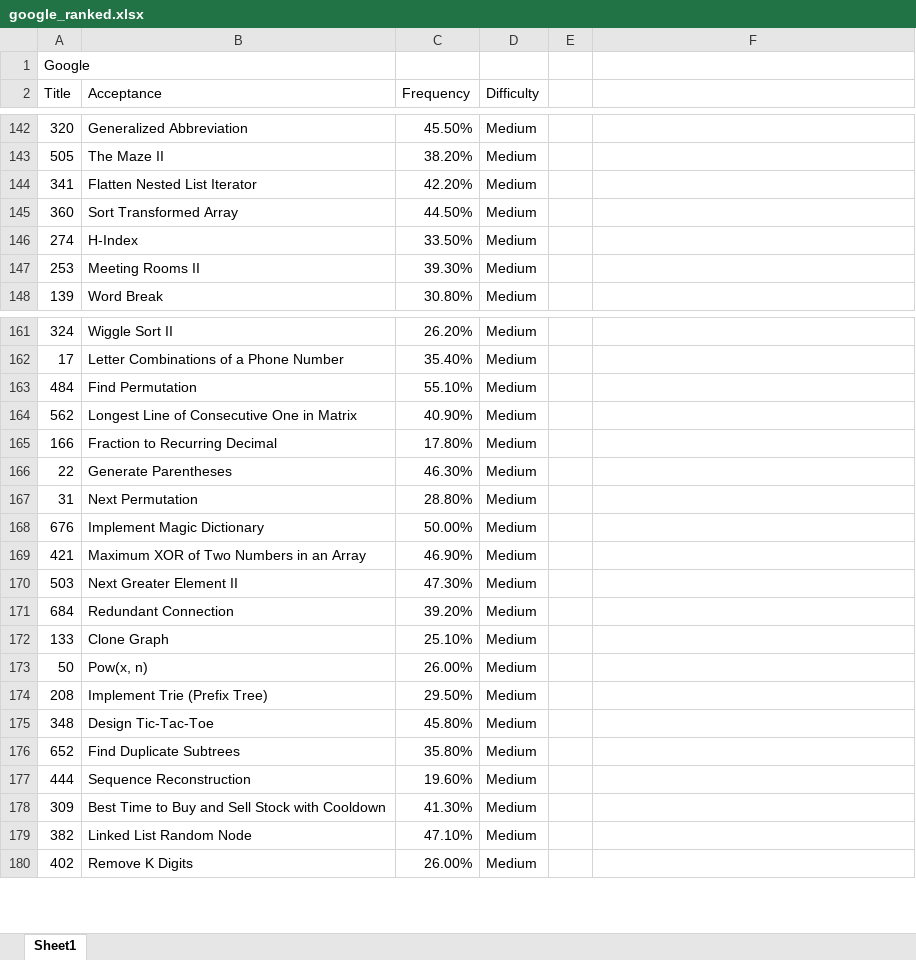
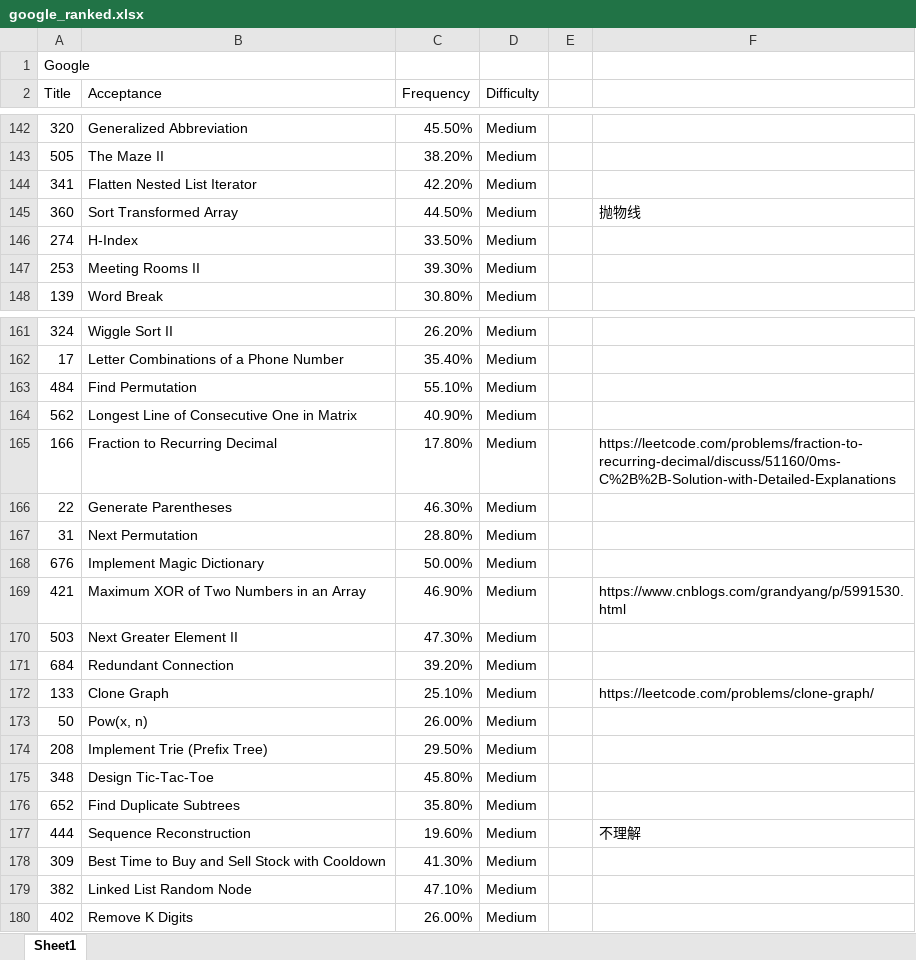
Before and after one commit to maple1986/leet, an Excel workbook: google_ranked.xlsx, sheet Sheet1, drawn as a sheet; only a part is shown, gaps mark what is left out; values as stored, in another font and other column widths than the file's, no cell formats; the diff names each change by its address in the sheet, - before the commit and + after, or states it on an @@ line.

Commit message:
213

```diff
--- a/google_ranked.xlsx (sheet Sheet1)
+++ b/google_ranked.xlsx (sheet Sheet1)
-F145: (empty)
+F145: 抛物线
-F165: (empty)
+F165: https://leetcode.com/problems/fraction-to-recurring-decimal/discuss/51160/0ms-C%2B%2B-Solution-with-Detailed-Explanations
-F169: (empty)
+F169: https://www.cnblogs.com/grandyang/p/5991530.html
-F172: (empty)
+F172: https://leetcode.com/problems/clone-graph/
-F177: (empty)
+F177: 不理解
```
Also changed, not shown: cell formats.
